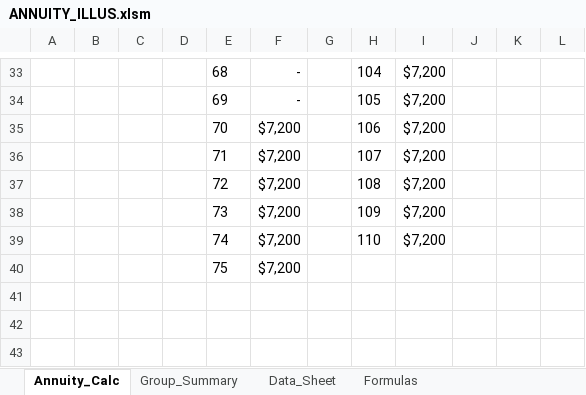
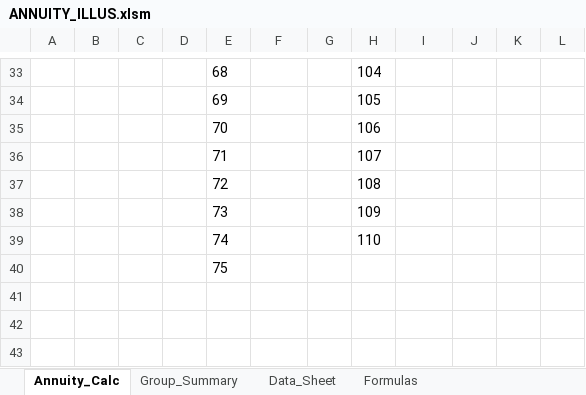
Before and after one commit to bryancsk1998/Annuity_Illustration_Project, an Excel workbook: ANNUITY_ILLUS.xlsm, sheet Annuity_Calc, drawn as a sheet; only a part is shown, gaps mark what is left out; values as stored, in another font and other column widths than the file's, no borders; the diff covers the shown part only; the diff names each change by its address in the sheet, - before the commit and + after, or states it on an @@ line.

```diff
--- a/ANNUITY_ILLUS.xlsm (sheet Annuity_Calc)
+++ b/ANNUITY_ILLUS.xlsm (sheet Annuity_Calc)
-F33:F34: -
+F33:F34: (empty)
-I33:I39: $7,200
+I33:I39: (empty)
-F35:F40: $7,200
+F35:F40: (empty)
```
Also changed, not shown: 4 added rows, 4 removed rows, 50 edited cells and cell formats elsewhere in this sheet, sheet Payment_Breakdown, sheet Data_Sheet, sheet Group_Summary, sheet Formulas, hidden cells.
